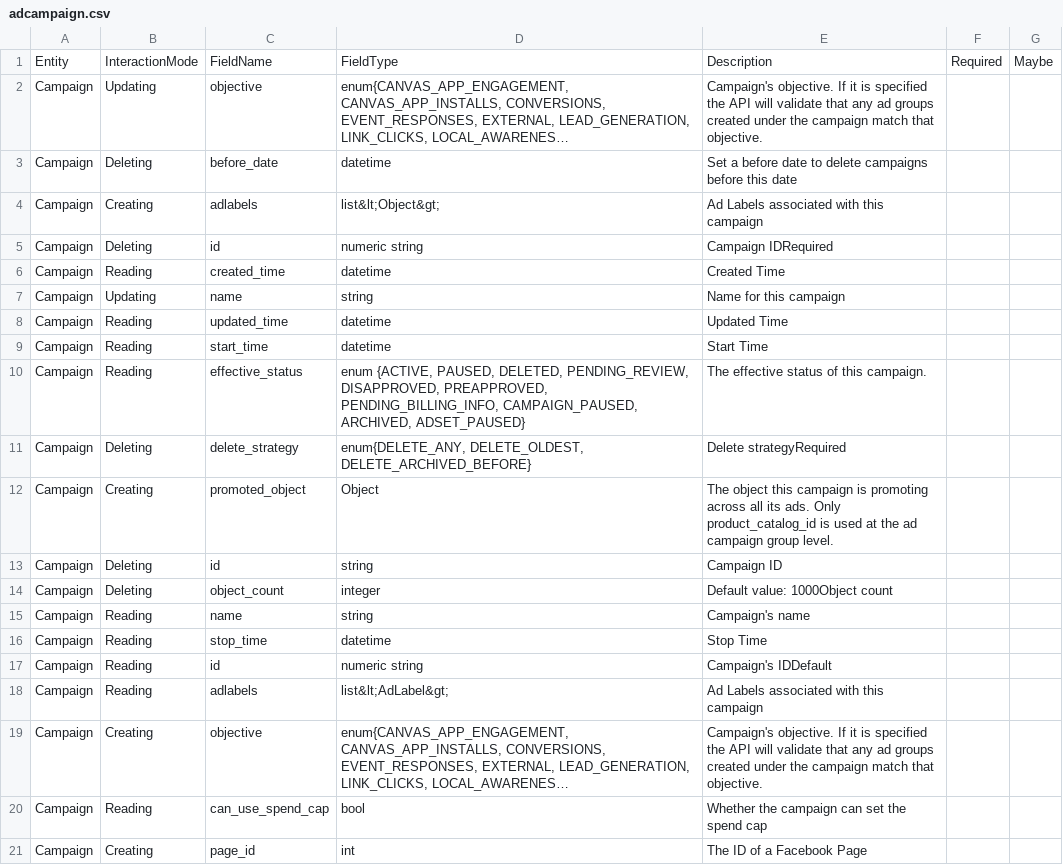
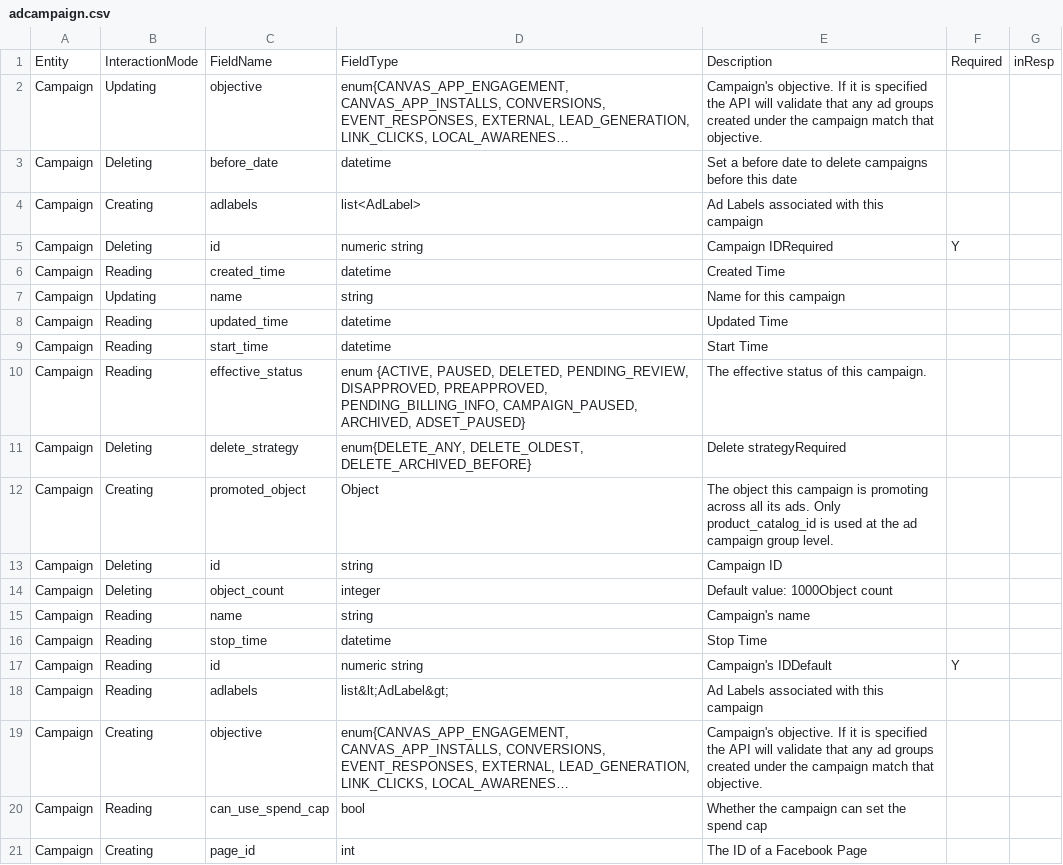
Before and after one commit to prowdsponsor/fb, a CSV file: gen/data/adcampaign.csv, drawn as a sheet; only a part is shown; long unchanged cells end in …; the diff names each change by its address in the sheet, - before the commit and + after, or states it on an @@ line.

```diff
--- a/gen/data/adcampaign.csv
+++ b/gen/data/adcampaign.csv
-G1: Maybe
+G1: inResp
-D4: list&lt;Object&gt;
+D4: list<AdLabel>
-F5: (empty)
+F5: Y
-F17: (empty)
+F17: Y
```
Also changed, not shown: gen/data/adaccount.csv, 3 other files.
